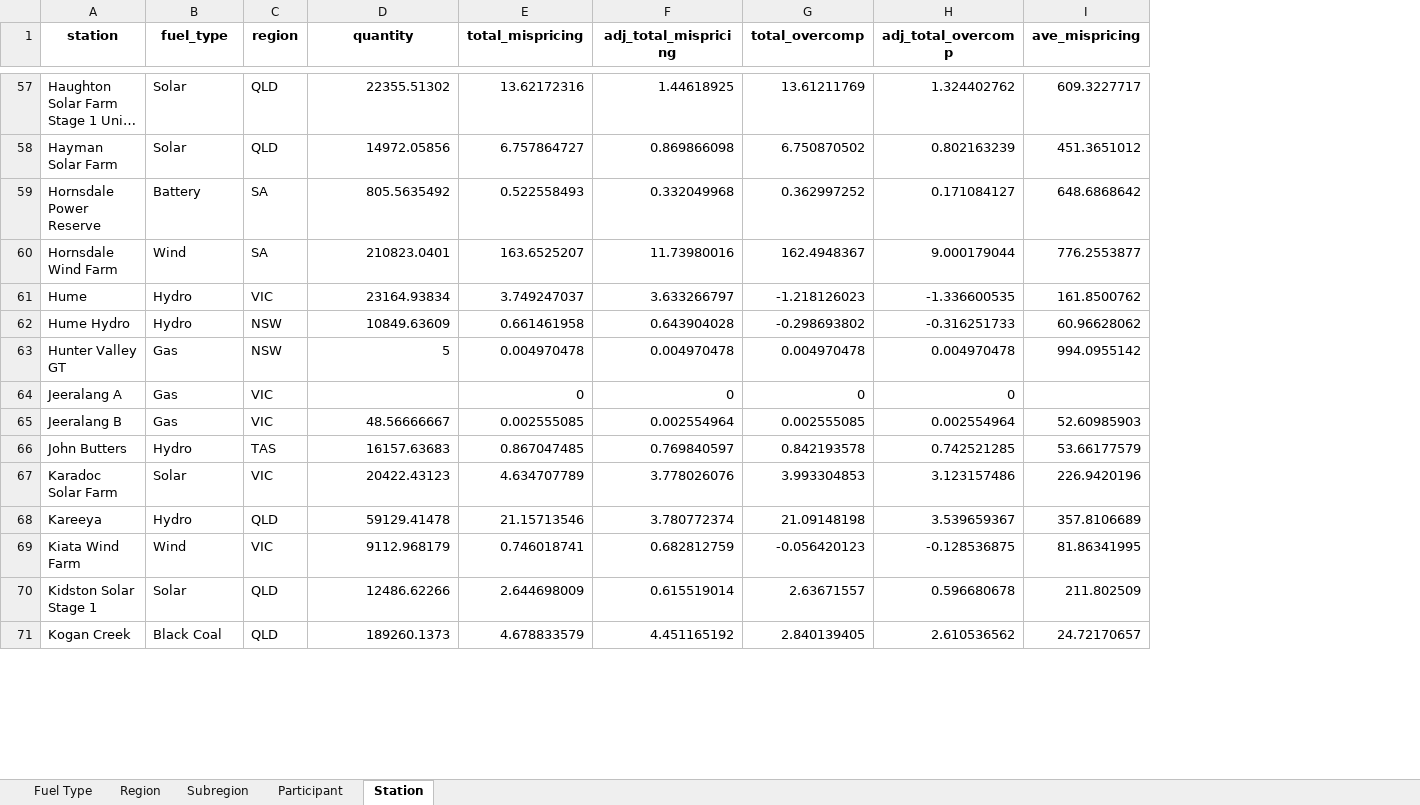
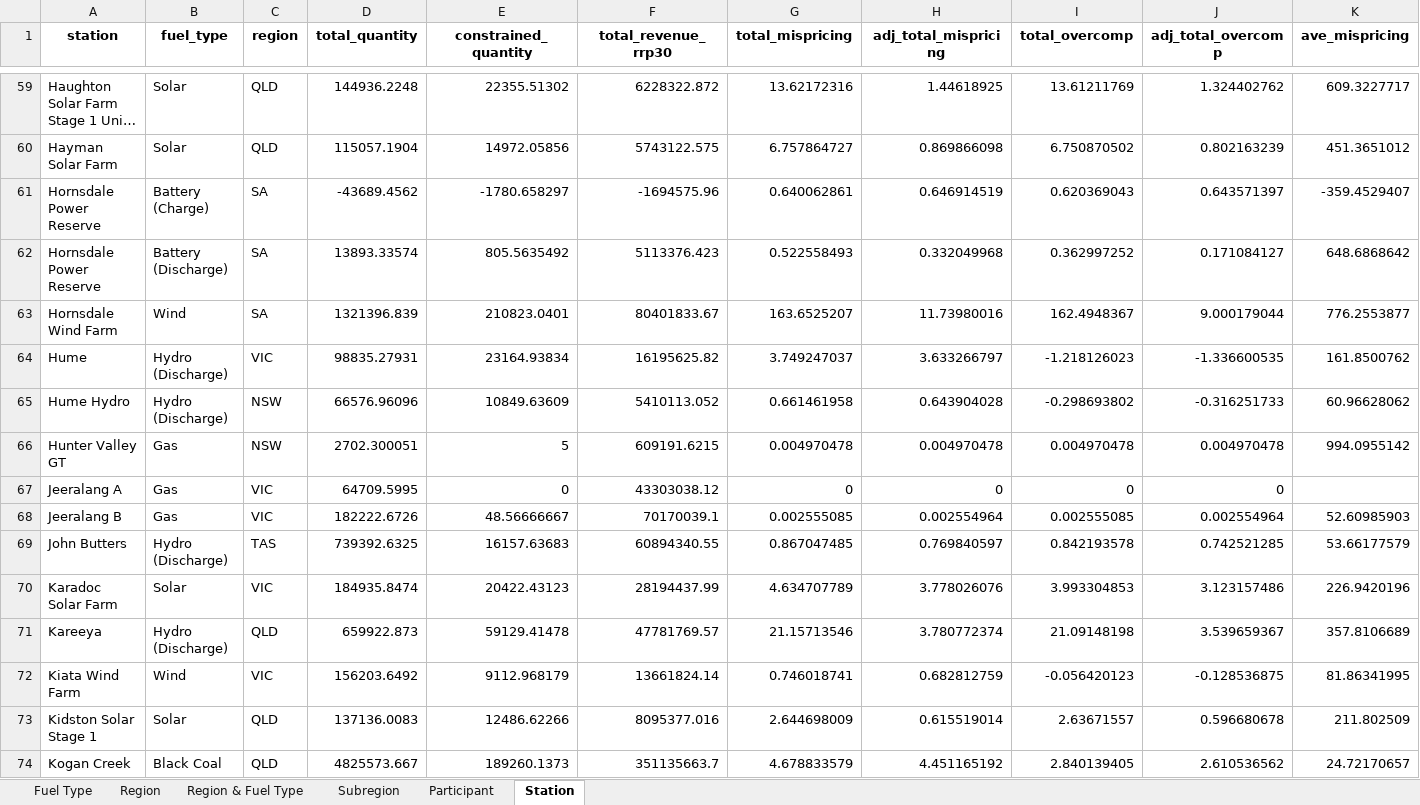
Before and after one commit to MatthewKatzen/NEM_LMP, an Excel workbook: 2019.xlsx, sheet Station, drawn as a sheet; only a part is shown, gaps mark what is left out; long unchanged cells end in …; values as stored, in another font and other column widths than the file's, no borders; addresses are those after the commit; rows hold the shown columns only; the diff covers the shown part only; the diff names each change by its address in the sheet, - before the commit and + after, or states it on an @@ line.

```diff
--- a/2019.xlsx (sheet Station)
+++ b/2019.xlsx (sheet Station)
+sheet tab: Region & Fuel Type
+column D (total_quantity), rows 59-60: 144936.2248 | 115057.1904; rows 62-74: 13893.33574 | 1321396.839 | 98835.27931 | 66576.96096 | 2702.300051 | 64709.5995 | 182222.6726 | 739392.6325 | 184935.8474 | 659922.873 | 156203.6492 | 137136.0083 | 4825573.667
+column F (total_revenue_rrp30), rows 59-60: 6228322.872 | 5743122.575; rows 62-74: 5113376.423 | 80401833.67 | 16195625.82 | 5410113.052 | 609191.6215 | 43303038.12 | 70170039.1 | 60894340.55 | 28194437.99 | 47781769.57 | 13661824.14 | 8095377.016 | 351135663.7
-E1: quantity
+E1: constrained_quantity
+row 61: Hornsdale Power Reserve | Battery (Charge) | SA | -43689.4562 | -1780.658297 | -1694575.96 | 0.640062861 | 0.646914519 | 0.620369043 | 0.643571397 | -359.4529407
-B62 (fuel_type): Battery
+B62 (fuel_type): Battery (Discharge)
-B64:B65 (fuel_type): Hydro
+B64:B65 (fuel_type): Hydro (Discharge)
-E67 (constrained_quantity): (empty)
+E67 (constrained_quantity): 0
-B69 (fuel_type): Hydro
+B69 (fuel_type): Hydro (Discharge)
-B71 (fuel_type): Hydro
+B71 (fuel_type): Hydro (Discharge)
```
Also changed, not shown: 6 added rows, 1 removed row and 38 edited cells elsewhere in this sheet, sheet Fuel Type, sheet Participant, sheet Region, 2018.xlsx, Yearly.xlsx, 2 other files.
